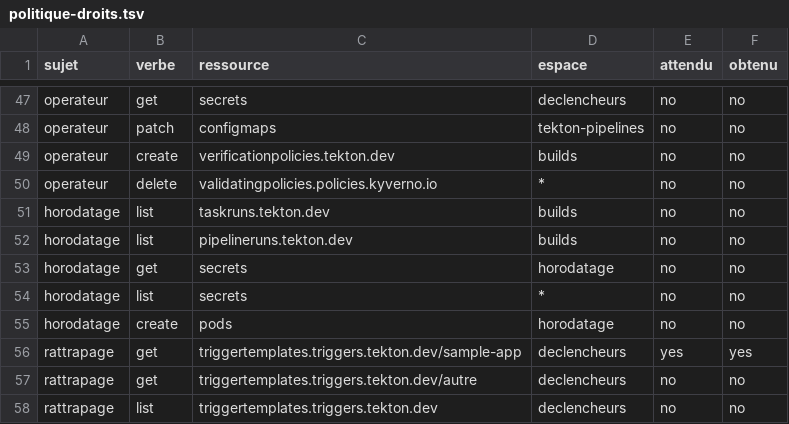
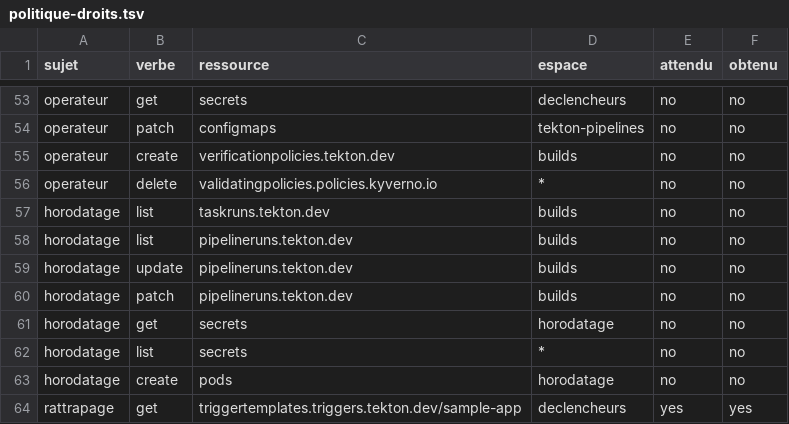
Before and after one commit to gigi206/supply-chain, a TSV file: poc/bricks/08-trust-plane/resultats/politique-droits.tsv, drawn as a sheet; only a part is shown, gaps mark what is left out; the shorter side is filled out with more unchanged rows; the diff covers the shown part only; the diff names each change by its address in the sheet, - before the commit and + after, or states it on an @@ line.

Commit message:
Brique 08, J6 (9) : internalParameters en slsa-tekton ; lu dans le code de Chains v0.29.9 : internalParameters contient les drapeaux de Pipelines et tous les labels et annotations du PipelineRun ou du TaskRun au moment de la signature, aucune clé de configuration ne permet d'y inscrire une valeur, le TaskRun de l'entrée pipelineTask est sérialisé avec ses métadonnées ; Pipelines v1.15.5 recopie les labels et annotations de la Pipeline sur le PipelineRun sans écraser les siens, et ceux du PipelineRun sur ses TaskRuns ; la bibliothèque de Conforma choisit la liste de tâches requises par un label, la porte n'en fournit aucune (contrôlé dans l'étape porte) ; mesuré dans rattrapage, rejoué en slsa-tekton : entre le rattrapage et l'EventListener, seuls les labels posés par chaque créateur diffèrent (poc.test/declencheur contre triggers.tekton.dev/*, eventid propre à chaque livraison), et la porte rend le même verdict sur la provenance de chaque chemin, jugée juste après sa signature ; constat : l'annotation tekton.dev/signature du TaskRun signé est celle de la pipeline, pas celle de la tâche ; droits : modification des PipelineRuns de builds refusée à l'EventListener, à l'opérateur, aux comptes build, horodatage et porte, accordée aux seuls contrôleurs de Pipelines et de Chains (89 sur 89) ; doc 02 §3 et ADR 0001 corrigés (inscription par la configuration de Chains impossible), choix du canal des valeurs de plateforme soumis au propriétaire ; récidive du constat majeur de J4 : l'étape restreint ne sérialisait pas ses deux exécutions vers l'image d'essai, 5 enveloppes perdues en trois passages (63 envois réussis, 58 enveloppes restantes, aucun envoi d'attestation dédupliqué), envois de 8 à 12 s contre 2 à 3 s en J4, une enveloppe perdue après son horodatage ne survit que par son bundle (constat-att-ecrasee-j6.log) ; restreint sérialisée (signature de Chains attendue, deux enveloppes exigées par exécution) ; invariant d'horodatage apparié par signature (enveloppe sans bundle fatale, bundles orphelins listés, aucun nouveau toléré) dans horodatage et rattrapage ; constat de mesure : cosign download | head -1 arrêté par SIGPIPE sous pipefail avec 66 enveloppes, sortie passée par un fichier ; ordre de rejeu porte, rattrapage, droits ; aucun secret dans les journaux des VM ni dans les fichiers commités

```diff
--- a/poc/bricks/08-trust-plane/resultats/politique-droits.tsv
+++ b/poc/bricks/08-trust-plane/resultats/politique-droits.tsv
+row 59: horodatage | update | pipelineruns.tekton.dev | builds | no | no
+row 60: horodatage | patch | pipelineruns.tekton.dev | builds | no | no
```
Also changed, not shown: 12 added rows elsewhere in this file, poc/bricks/08-trust-plane/resultats/chrono.tsv, 13 other files.
